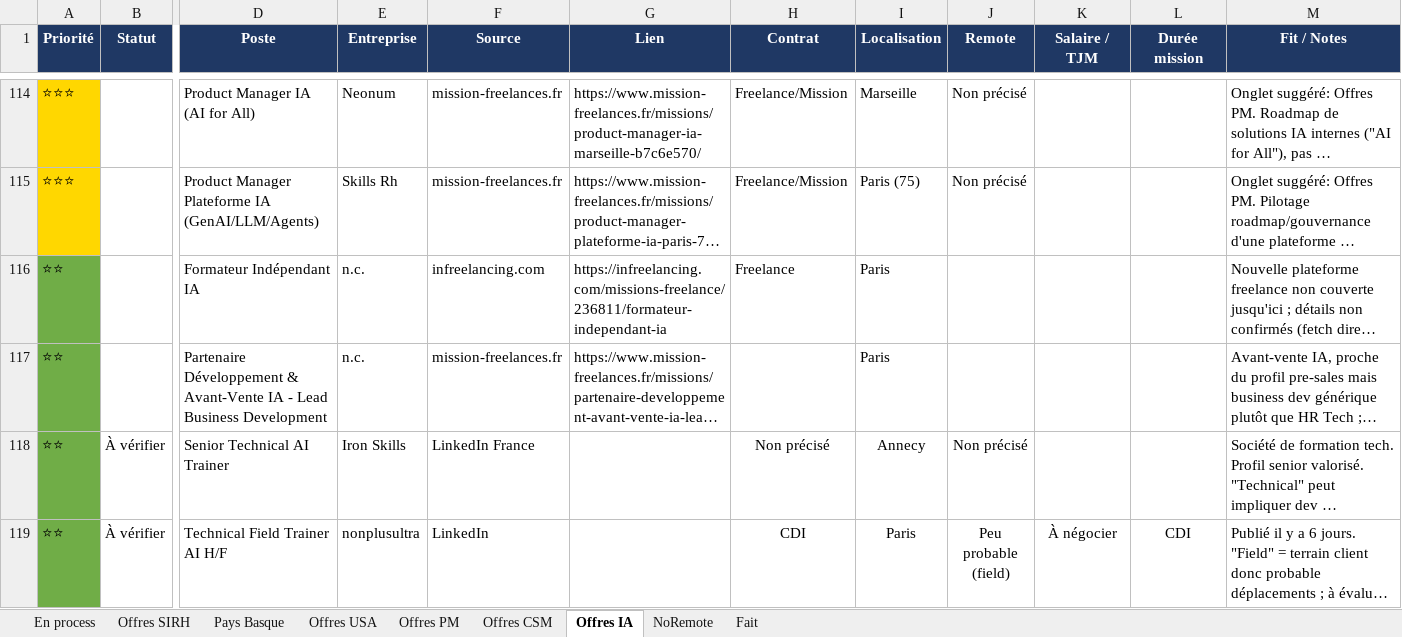
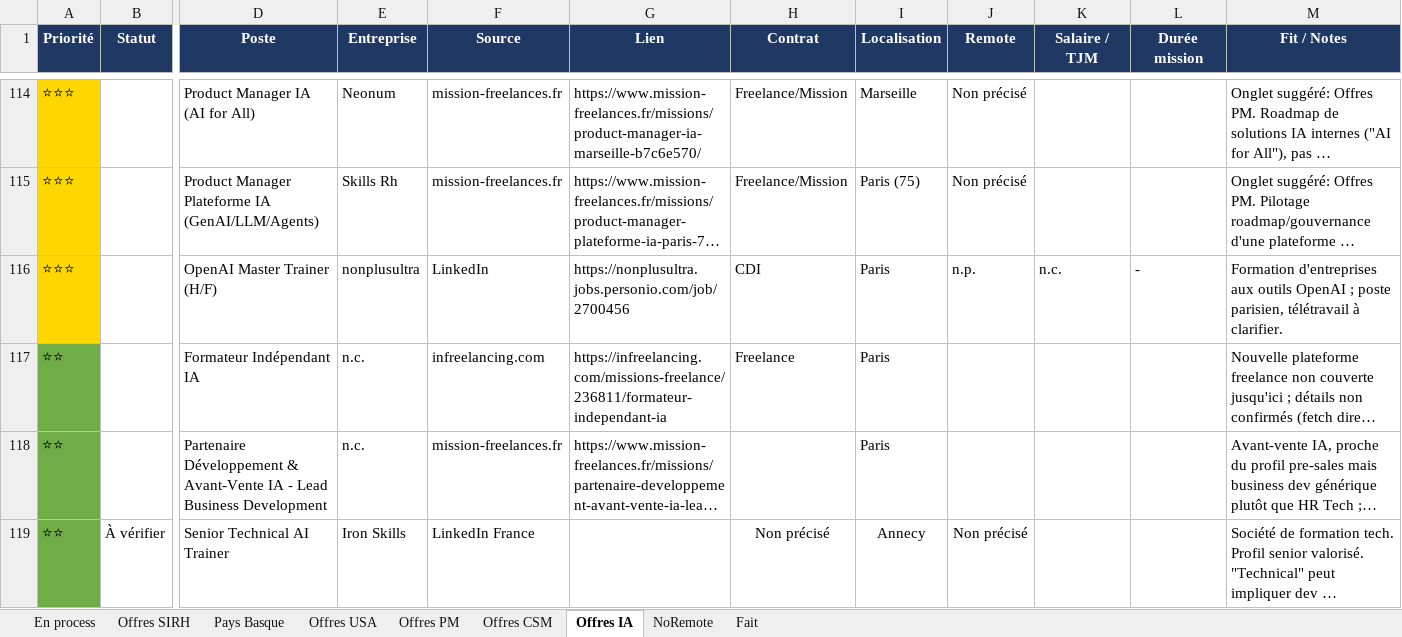
Before and after one commit to MisterZogs/recherche-taf, an Excel workbook: offres_emploi.xlsx, sheet Offres IA, drawn as a sheet; only a part is shown, gaps mark what is left out; the shorter side is filled out with more unchanged rows; long unchanged cells end in …; values as stored, in another font and other column widths than the file's, no borders; rows hold the shown columns only; the diff names each change by its address in the sheet, - before the commit and + after, or states it on an @@ line.

```diff
--- a/offres_emploi.xlsx (sheet Offres IA)
+++ b/offres_emploi.xlsx (sheet Offres IA)
+row 116: ⭐⭐⭐ |  | OpenAI Master Trainer (H/F) | nonplusultra | LinkedIn | https://nonplusultra.jobs.personio.com/job/2700456 | CDI | Paris | n.p. | n.c. | - | Formation d'entreprises aux outils OpenAI ; poste parisien, télétravail à clarifier.
```
Also changed, not shown: sheet Offres CSM, sheet Offres SIRH, sheet Offres PM, sheet NoRemote, sheet Offres USA, hidden cells.
